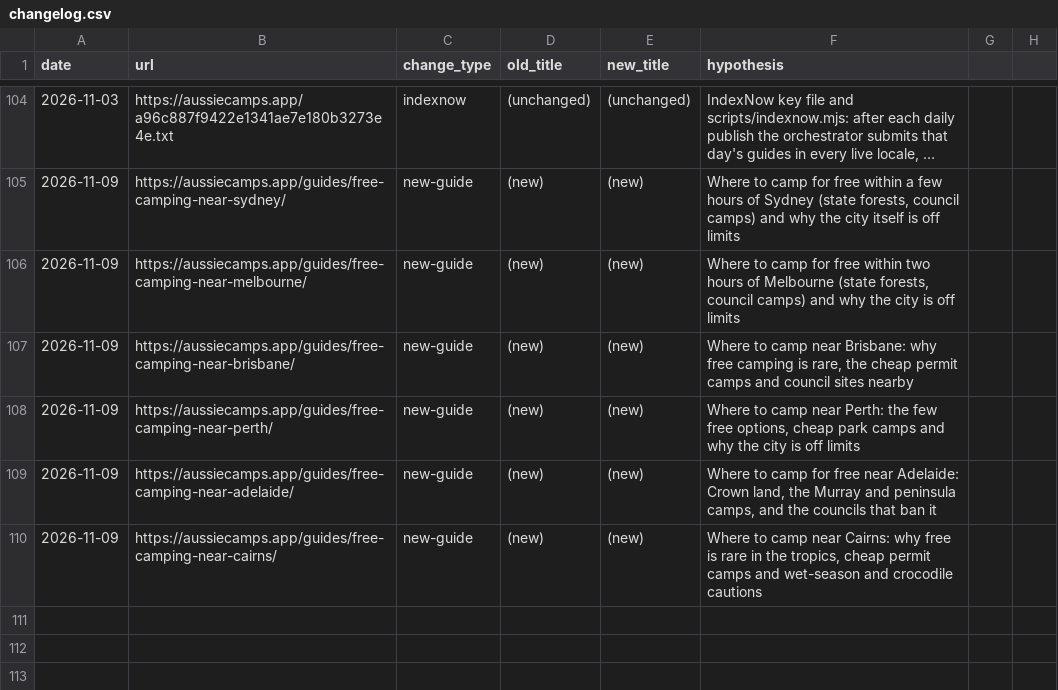
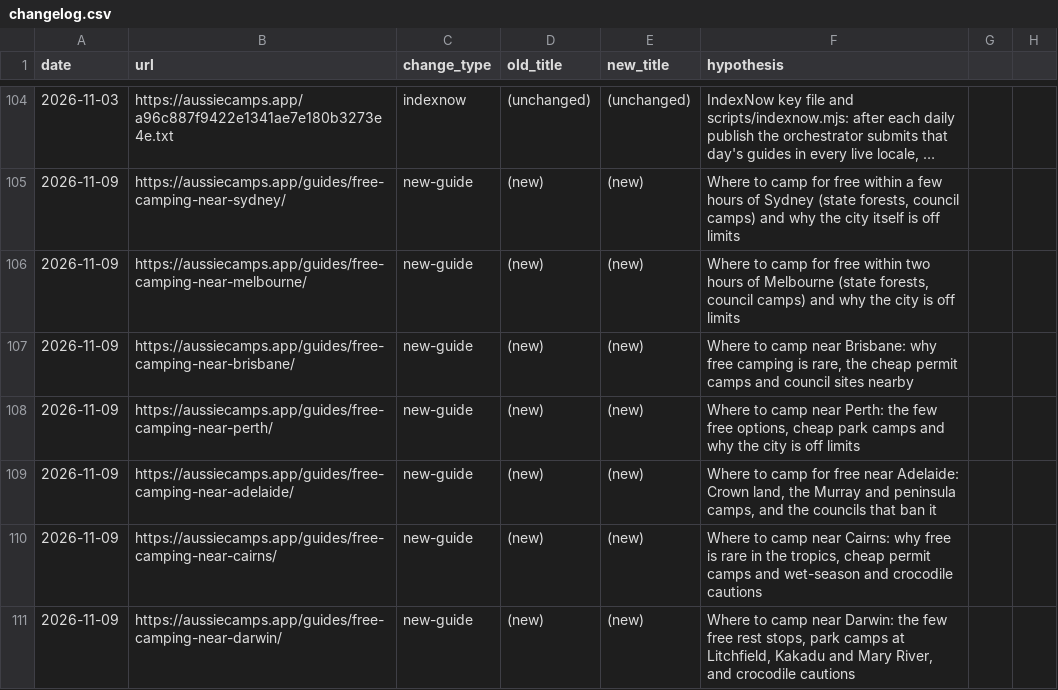
Before and after one commit to CristianRus4/aussiecamps-web, a CSV file: docs/growth/changelog.csv, drawn as a sheet; only a part is shown, gaps mark what is left out; long unchanged cells end in …; the diff names each change by its address in the sheet, - before the commit and + after, or states it on an @@ line.

```diff
--- a/docs/growth/changelog.csv
+++ b/docs/growth/changelog.csv
+row 111: 2026-11-09 | https://aussiecamps.app/guides/free-camping-near-darwin/ | new-guide | (new) | (new) | Where to camp near Darwin: the few free rest stops, park camps at Litchfield, Kakadu and Mary River, and crocodile cautions
```
Also changed, not shown: docs/growth/audit/keyword-map.csv, 9 other files.
